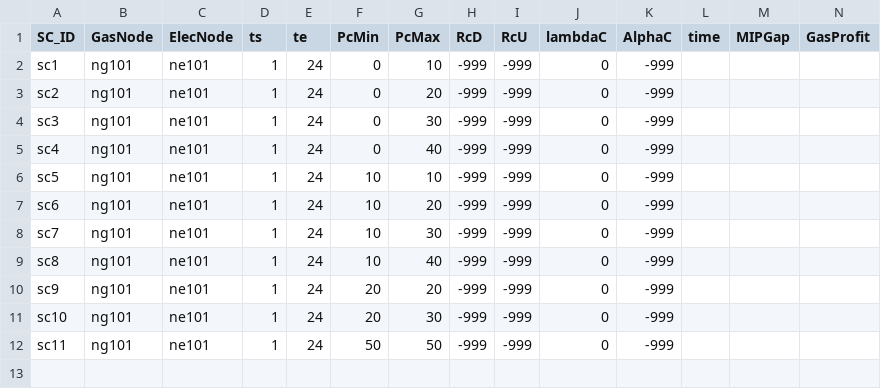
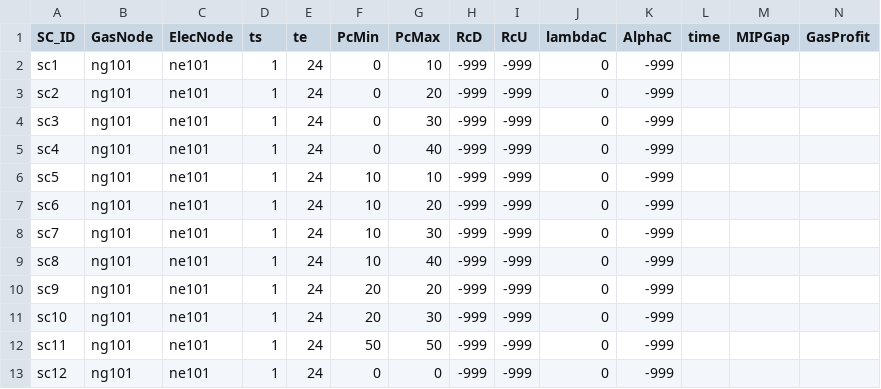
Before and after one commit to stefdeli/Gas-Swing-Contracts, a CSV file: Data/SimpleNetwork_ImperialUnitsActual/ElecData/SCinfo_NoPrice_IN.csv, drawn as a sheet; only a part is shown; rows hold the shown columns only; the diff names each change by its address in the sheet, - before the commit and + after, or states it on an @@ line.

```diff
--- a/Data/SimpleNetwork_ImperialUnitsActual/ElecData/SCinfo_NoPrice_IN.csv
+++ b/Data/SimpleNetwork_ImperialUnitsActual/ElecData/SCinfo_NoPrice_IN.csv
+row 13: sc12 | ng101 | ne101 | 1 | 24 | 0 | 0 | -999 | -999 | 0 | -999
```
Also changed, not shown: Data/SimpleNetwork_ImperialUnitsActual/ElecData/SCinfo.csv, Data/SimpleNetwork_ImperialUnitsActual/ElecData/SCinfo_NoPrice_OUT.csv, 14 other files.
